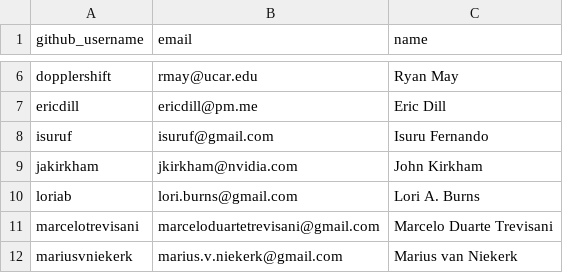
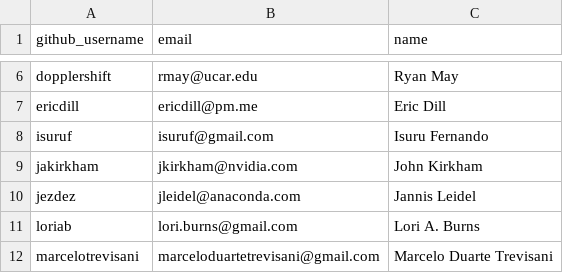
Before and after one commit to conda-forge/conda-forge.github.io, a CSV file: src/core.csv, drawn as a sheet; only a part is shown, gaps mark what is left out; the shorter side is filled out with more unchanged rows.

Commit message:
Add myself to core list.

```diff
--- a/src/core.csv
+++ b/src/core.csv
@@ -9,2 +9,3 @@ isuruf,isuruf@gmail.com,Isuru Fernando
 jakirkham,jkirkham@nvidia.com,John Kirkham
+jezdez,jleidel@anaconda.com,Jannis Leidel
 loriab,lori.burns@gmail.com,Lori A. Burns
```
